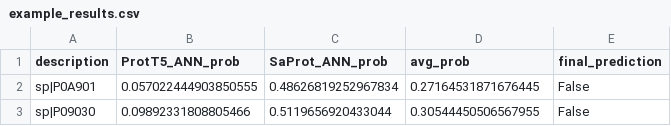
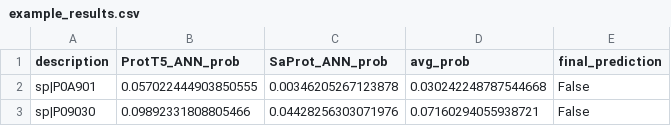
Before and after one commit to suresh-pokharel/PLM-DBPs, a CSV file: results/example_results.csv, drawn as a sheet.

```diff
--- a/results/example_results.csv
+++ b/results/example_results.csv
@@ -1,3 +1,3 @@
 description,ProtT5_ANN_prob,SaProt_ANN_prob,avg_prob,final_prediction
-sp|P0A901,0.057022444903850555,0.48626819252967834,0.27164531871676445,False
-sp|P09030,0.09892331808805466,0.5119656920433044,0.30544450506567955,False
+sp|P0A901,0.057022444903850555,0.00346205267123878,0.030242248787544668,False
+sp|P09030,0.09892331808805466,0.04428256303071976,0.07160294055938721,False
```
Also changed, not shown: 12 other files.
